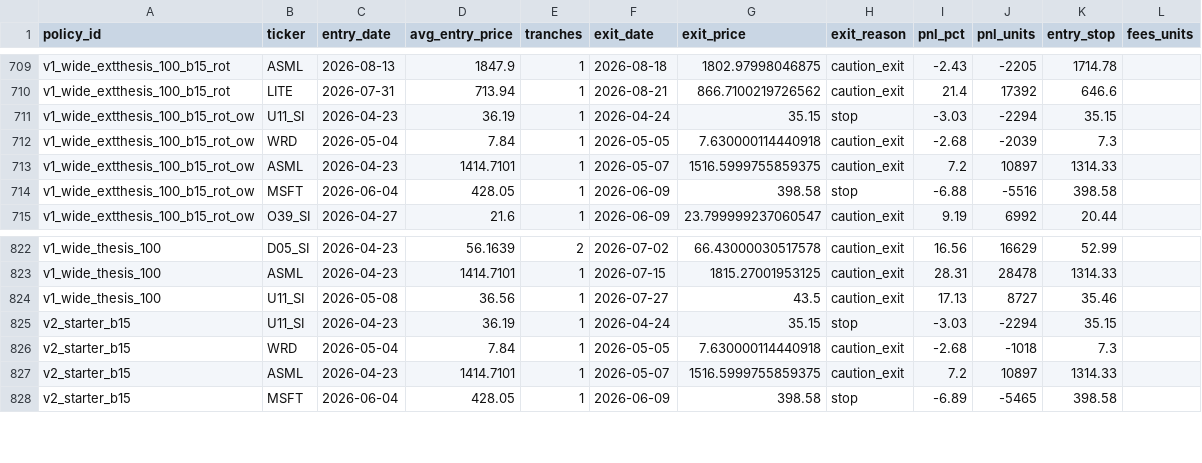
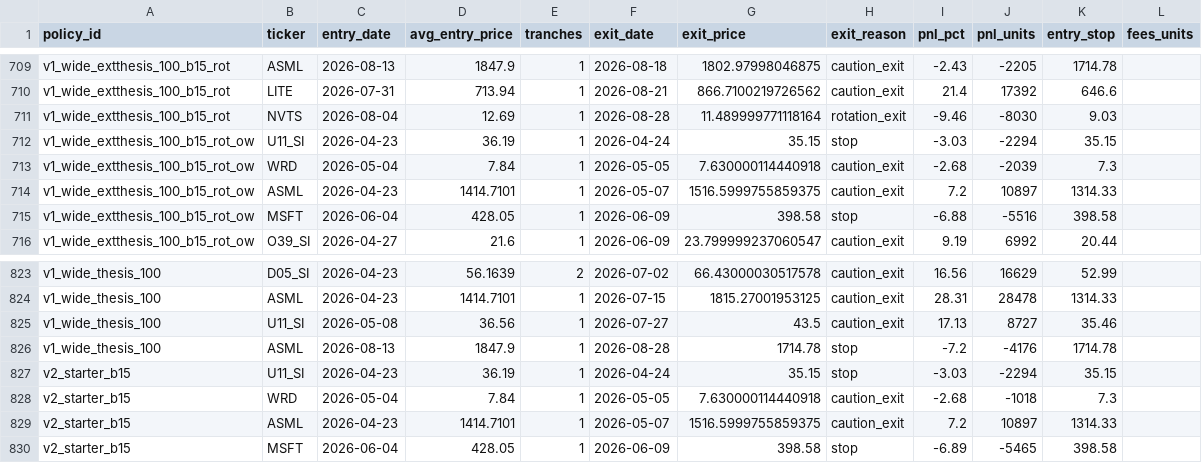
Before and after one commit to marcuslai1/market-dashboard, a CSV file: data/paper_trades.csv, drawn as a sheet; only a part is shown, gaps mark what is left out; the diff names each change by its address in the sheet, - before the commit and + after, or states it on an @@ line.

```diff
--- a/data/paper_trades.csv
+++ b/data/paper_trades.csv
+row 711: v1_wide_extthesis_100_b15_rot | NVTS | 2026-08-04 | 12.69 | 1 | 2026-08-28 | 11.489999771118164 | rotation_exit | -9.46 | -8030 | 9.03
+row 826: v1_wide_thesis_100 | ASML | 2026-08-13 | 1847.9 | 1 | 2026-08-28 | 1714.78 | stop | -7.2 | -4176 | 1714.78
```
Also changed, not shown: data/claude_analysis.csv, data/market_data.csv, 6 other files.
